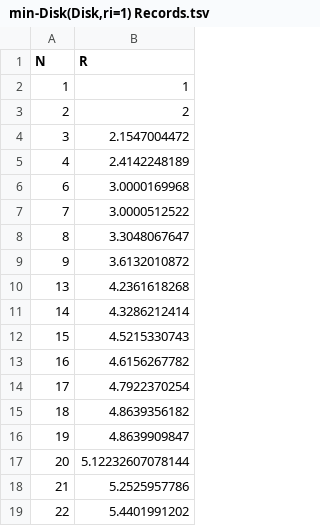
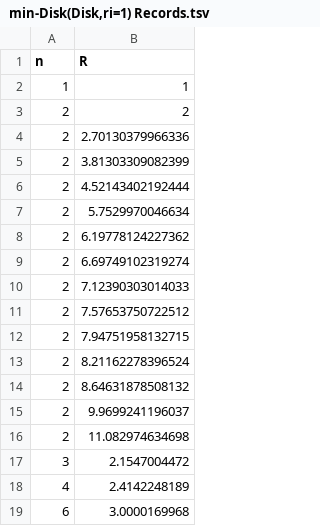
Before and after one commit to muellan/packing, a TSV file: min-Disk(Disk)/min-Disk(Disk,ri=1) Records.tsv, drawn as a sheet; only a part is shown; the shorter side is filled out with more unchanged rows.

```diff
--- a/min-Disk(Disk)/min-Disk(Disk,ri=1) Records.tsv
+++ b/min-Disk(Disk)/min-Disk(Disk,ri=1) Records.tsv
@@ -1,4 +1,17 @@
-N	R
+n	R
 1	1
 2	2
+2	2.70130379966336
+2	3.81303309082399
+2	4.52143402192444
+2	5.7529970046634
+2	6.19778124227362
+2	6.69749102319274
+2	7.12390303014033
+2	7.57653750722512
+2	7.94751958132715
+2	8.21162278396524
+2	8.64631878508132
+2	9.9699241196037
+2	11.082974634698
 3	2.1547004472
```
Also changed, not shown: min-Disk(Disk)/min-Disk(Disk,ri=i) Records.tsv, min-Sphere(Sphere)/min-Sphere(Sphere,ri=1) Records.tsv, 14 other files.
